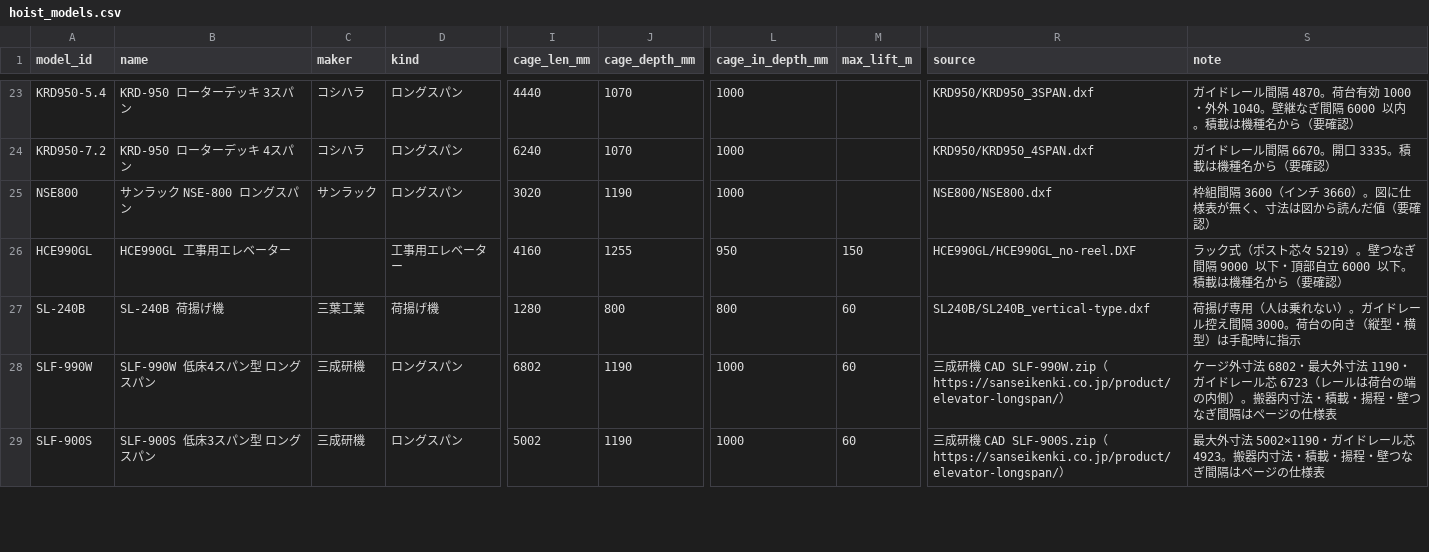
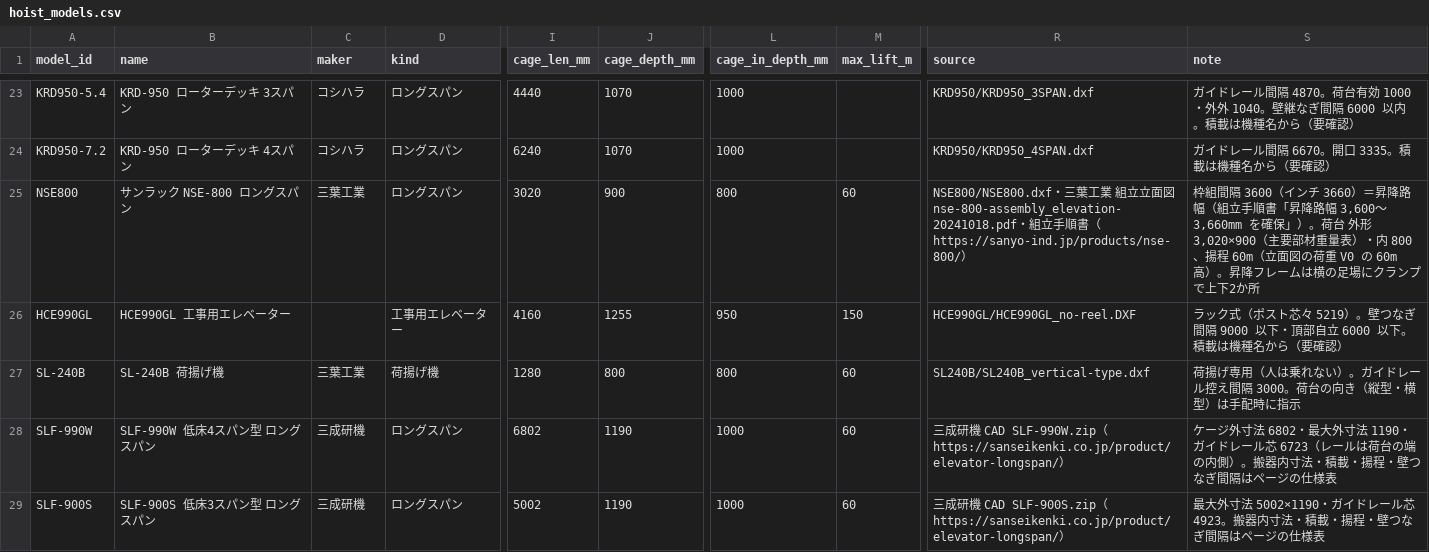
Before and after one commit to takazo0102-max/gyosha-shiji, a CSV file: ashiba/data/hoist_models.csv, drawn as a sheet; only a part is shown, gaps mark what is left out; the diff names each change by its address in the sheet, - before the commit and + after, or states it on an @@ line.

```diff
--- a/ashiba/data/hoist_models.csv
+++ b/ashiba/data/hoist_models.csv
-C25 (maker): サンラック
+C25 (maker): 三葉工業
-J25 (cage_depth_mm): 1190
+J25 (cage_depth_mm): 900
-L25 (cage_in_depth_mm): 1000
+L25 (cage_in_depth_mm): 800
-M25 (max_lift_m): (empty)
+M25 (max_lift_m): 60
-R25 (source): NSE800/NSE800.dxf
+R25 (source): NSE800/NSE800.dxf・三葉工業 組立立面図 nse-800-assembly_elevation-20241018.pdf・組立手順書（https://sanyo-ind.jp/products/nse-800/）
-S25 (note): …チ 3660）。図に仕様表が無く、寸法は図から読んだ値（要確認）
+S25 (note): …チ 3660）＝昇降路幅（組立手順書「昇降路幅 3,600〜3,660mm を確保」）。荷台 外形 3,020×900（主要部材重量表）・内 800、揚程 60m（立面図の荷重 V0 の 60m 高）。昇降フレームは横の足場にクランプで上下2か所
```
Also changed, not shown: 5 other files.
